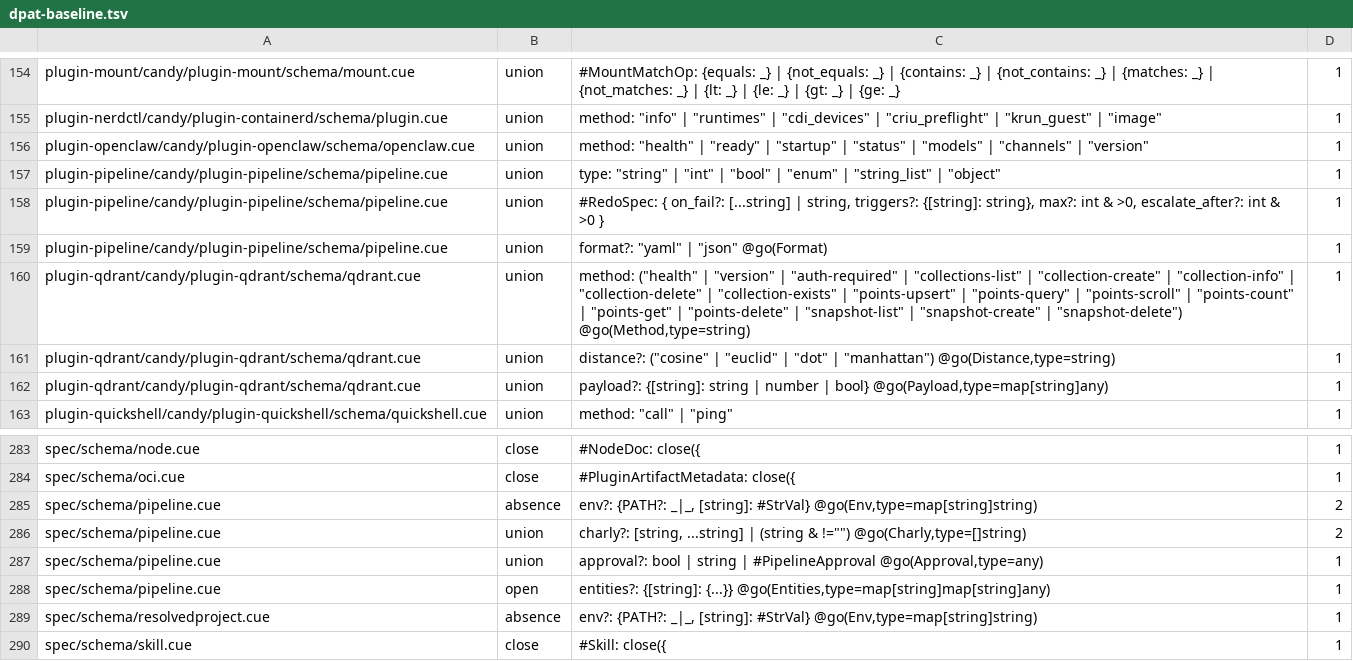
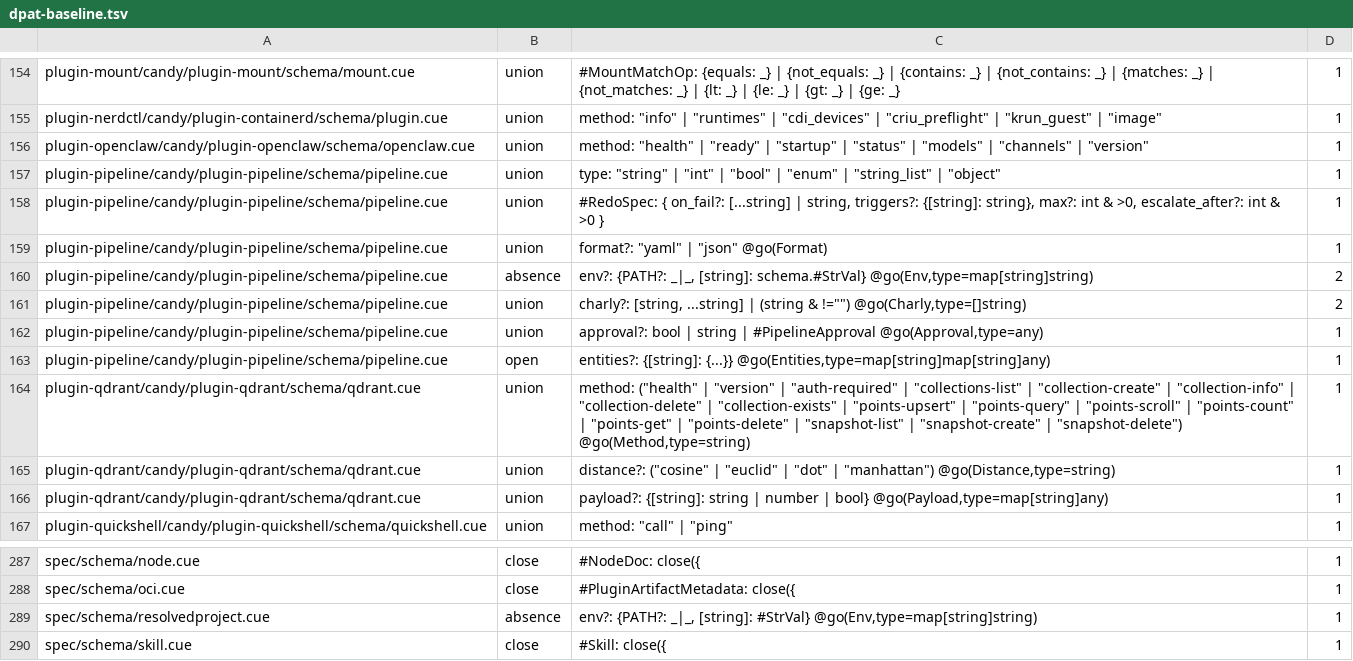
Before and after one commit to opencharly/opencharly, a TSV file: design/dpat-baseline.tsv, drawn as a sheet; only a part is shown, gaps mark what is left out; removed rows and columns are numbered as before the commit, all else as after; the diff names each change by its address in the sheet, - before the commit and + after, or states it on an @@ line.

```diff
--- a/design/dpat-baseline.tsv
+++ b/design/dpat-baseline.tsv
+row 160: plugin-pipeline/candy/plugin-pipeline/schema/pipeline.cue | absence | env?: {PATH?: _|_, [string]: schema.#StrVal} @go(Env,type=map[string]string) | 2
+row 161: plugin-pipeline/candy/plugin-pipeline/schema/pipeline.cue | union | charly?: [string, ...string] | (string & !="") @go(Charly,type=[]string) | 2
+row 162: plugin-pipeline/candy/plugin-pipeline/schema/pipeline.cue | union | approval?: bool | string | #PipelineApproval @go(Approval,type=any) | 1
+row 163: plugin-pipeline/candy/plugin-pipeline/schema/pipeline.cue | open | entities?: {[string]: {...}} @go(Entities,type=map[string]map[string]any) | 1
-row 285: spec/schema/pipeline.cue | absence | env?: {PATH?: _|_, [string]: #StrVal} @go(Env,type=map[string]string) | 2
-row 286: spec/schema/pipeline.cue | union | charly?: [string, ...string] | (string & !="") @go(Charly,type=[]string) | 2
-row 287: spec/schema/pipeline.cue | union | approval?: bool | string | #PipelineApproval @go(Approval,type=any) | 1
-row 288: spec/schema/pipeline.cue | open | entities?: {[string]: {...}} @go(Entities,type=map[string]map[string]any) | 1
```
Also changed, not shown: design/cite-baseline.tsv, design/dulling.tsv.
